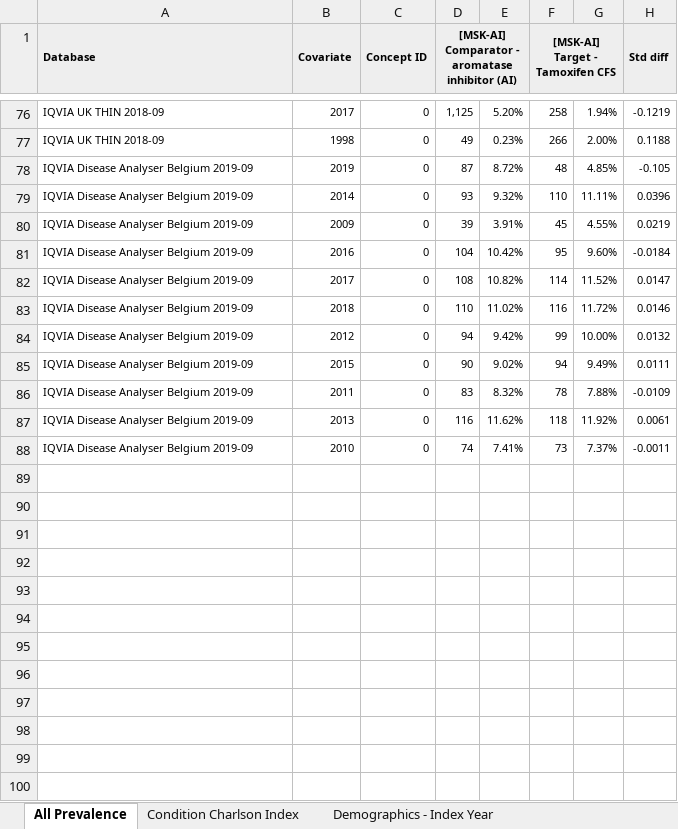
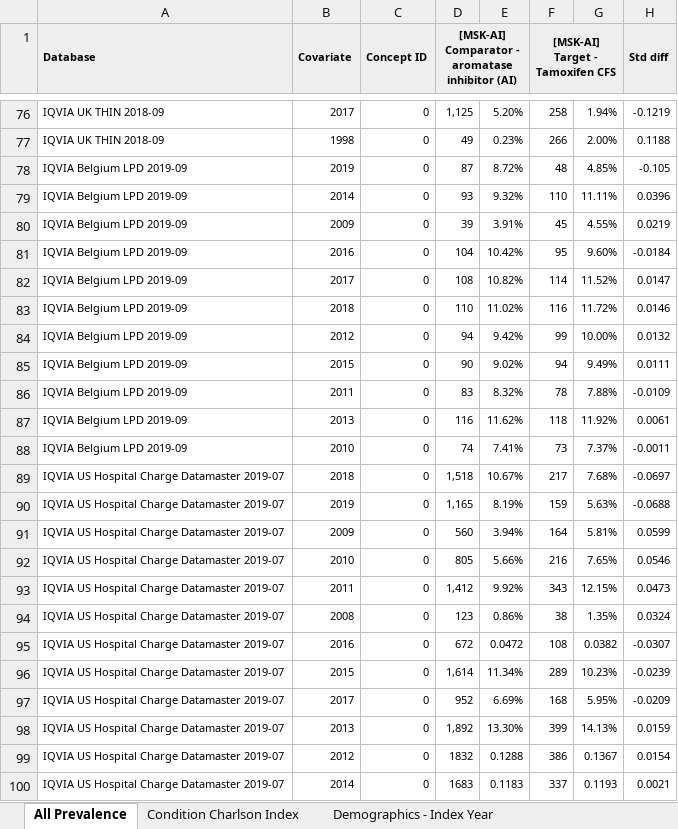
Before and after one commit to ohdsi-studies/MusculoskeletalAEsAfterAIs, an Excel workbook: Cohort Definitions/Results/MSK-AI_Characterization-10MAR2020.xlsx, sheet All Prevalence, drawn as a sheet; only a part is shown, gaps mark what is left out; values as stored, in another font and other column widths than the file's, no borders; the diff names each change by its address in the sheet, - before the commit and + after, or states it on an @@ line.

```diff
--- a/Cohort Definitions/Results/MSK-AI_Characterization-10MAR2020.xlsx (sheet All Prevalence)
+++ b/Cohort Definitions/Results/MSK-AI_Characterization-10MAR2020.xlsx (sheet All Prevalence)
-A78:A88 (Database): IQVIA Disease Analyser Belgium 2019-09
+A78:A88 (Database): IQVIA Belgium LPD 2019-09
+row 89: IQVIA US Hospital Charge Datamaster 2019-07 | 2018 | 0 | 1,518 | 10.67% | 217 | 7.68% | -0.0697
+row 90: IQVIA US Hospital Charge Datamaster 2019-07 | 2019 | 0 | 1,165 | 8.19% | 159 | 5.63% | -0.0688
+row 91: IQVIA US Hospital Charge Datamaster 2019-07 | 2009 | 0 | 560 | 3.94% | 164 | 5.81% | 0.0599
+row 92: IQVIA US Hospital Charge Datamaster 2019-07 | 2010 | 0 | 805 | 5.66% | 216 | 7.65% | 0.0546
+row 93: IQVIA US Hospital Charge Datamaster 2019-07 | 2011 | 0 | 1,412 | 9.92% | 343 | 12.15% | 0.0473
+row 94: IQVIA US Hospital Charge Datamaster 2019-07 | 2008 | 0 | 123 | 0.86% | 38 | 1.35% | 0.0324
+row 95: IQVIA US Hospital Charge Datamaster 2019-07 | 2016 | 0 | 672 | 0.0472 | 108 | 0.0382 | -0.0307
+row 96: IQVIA US Hospital Charge Datamaster 2019-07 | 2015 | 0 | 1,614 | 11.34% | 289 | 10.23% | -0.0239
+row 97: IQVIA US Hospital Charge Datamaster 2019-07 | 2017 | 0 | 952 | 6.69% | 168 | 5.95% | -0.0209
+row 98: IQVIA US Hospital Charge Datamaster 2019-07 | 2013 | 0 | 1,892 | 13.30% | 399 | 14.13% | 0.0159
+row 99: IQVIA US Hospital Charge Datamaster 2019-07 | 2012 | 0 | 1832 | 0.1288 | 386 | 0.1367 | 0.0154
+row 100: IQVIA US Hospital Charge Datamaster 2019-07 | 2014 | 0 | 1683 | 0.1183 | 337 | 0.1193 | 0.0021
```
Also changed, not shown: sheet Demographics - Index Year, sheet Condition Charlson Index, sheet Demographics - Prior Obs, sheet Demographics - Time in Cohort, sheet Demographics - Post Obs Time, sheet Demographics - Age.
